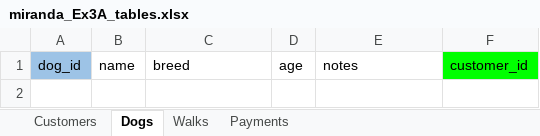
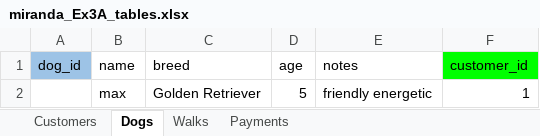
Before and after one commit to namimo06-oss/W2_Workshop, an Excel workbook: miranda_Ex3A_tables.xlsx, sheet Dogs, drawn as a sheet; values as stored, in another font and other column widths than the file's, no borders; the diff names each change by its address in the sheet, - before the commit and + after, or states it on an @@ line.

```diff
--- a/miranda_Ex3A_tables.xlsx (sheet Dogs)
+++ b/miranda_Ex3A_tables.xlsx (sheet Dogs)
+row 2:  | max | Golden Retriever | 5 | friendly energetic | 1
```
Also changed, not shown: sheet Customers, sheet Walks, sheet Payments, 5 other files.
